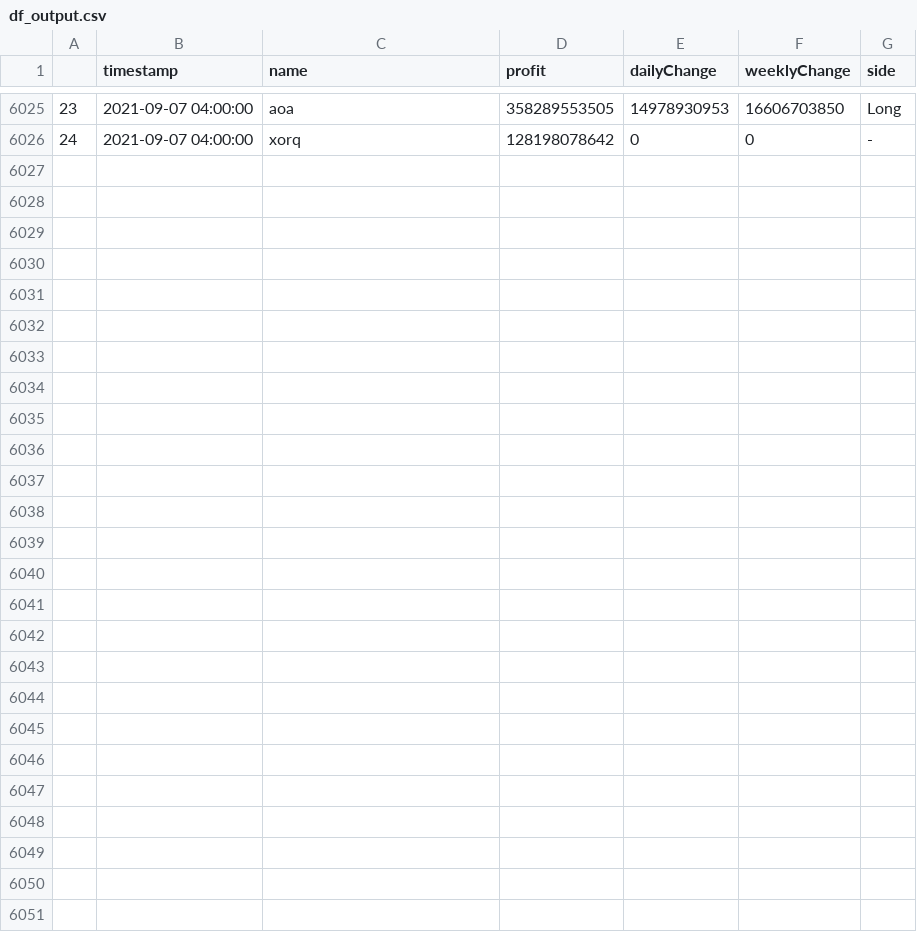
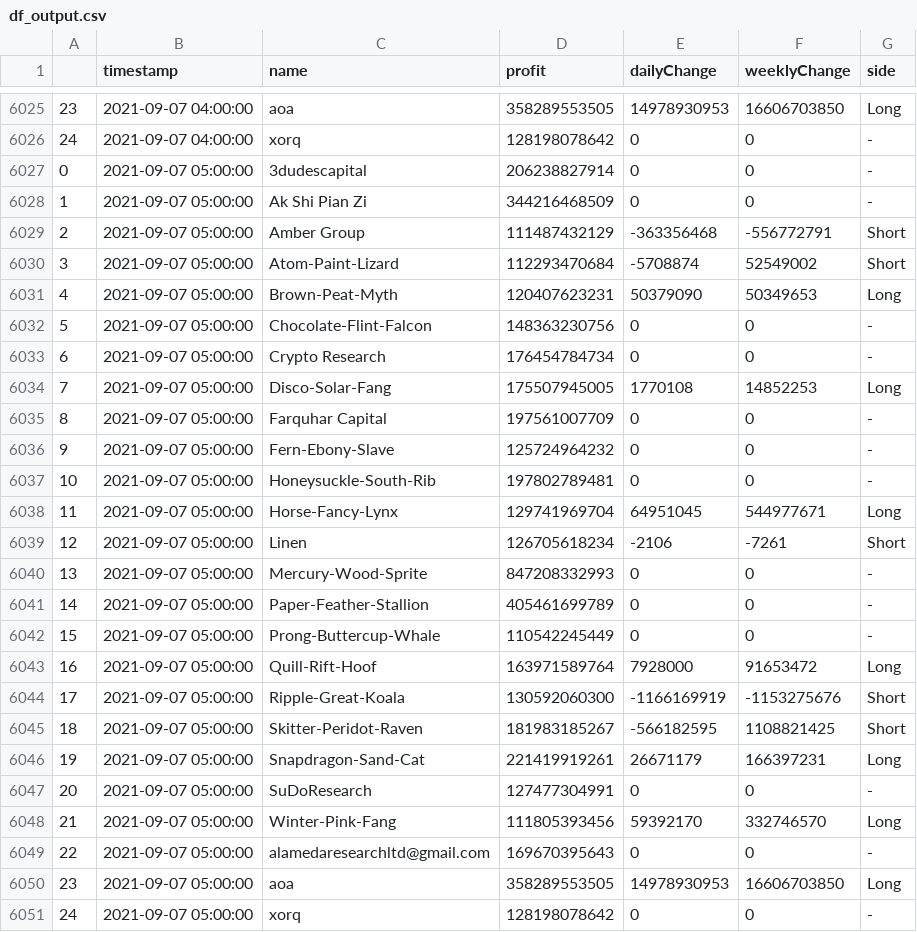
Before and after one commit to karl6885/bitmex-leaderboard-scraper-with-flat, a CSV file: df_output.csv, drawn as a sheet; only a part is shown, gaps mark what is left out; the diff names each change by its address in the sheet, - before the commit and + after, or states it on an @@ line.

Commit message:
Flat: latest data (2021-09-07T05:19:04.338Z) {   "date": "2021-09-07T05:19:04.338Z",   "files": [     {       "name": "bitmex-leaderboard.json",       "deltaBytes": 0,       "source": "https://api.btctools.io/api/leaderboard"     },     {       "name": "df_output.csv",       "deltaBytes": 1684,       "source": "https://api.btctools.io/api/leaderboard"     }   ] }

```diff
--- a/df_output.csv
+++ b/df_output.csv
+row 6027: 0 | 2021-09-07 05:00:00 | 3dudescapital | 206238827914 | 0 | 0 | -
+row 6028: 1 | 2021-09-07 05:00:00 | Ak Shi Pian Zi | 344216468509 | 0 | 0 | -
+row 6029: 2 | 2021-09-07 05:00:00 | Amber Group | 111487432129 | -363356468 | -556772791 | Short
+row 6030: 3 | 2021-09-07 05:00:00 | Atom-Paint-Lizard | 112293470684 | -5708874 | 52549002 | Short
+row 6031: 4 | 2021-09-07 05:00:00 | Brown-Peat-Myth | 120407623231 | 50379090 | 50349653 | Long
+row 6032: 5 | 2021-09-07 05:00:00 | Chocolate-Flint-Falcon | 148363230756 | 0 | 0 | -
+row 6033: 6 | 2021-09-07 05:00:00 | Crypto Research | 176454784734 | 0 | 0 | -
+row 6034: 7 | 2021-09-07 05:00:00 | Disco-Solar-Fang | 175507945005 | 1770108 | 14852253 | Long
+row 6035: 8 | 2021-09-07 05:00:00 | Farquhar Capital | 197561007709 | 0 | 0 | -
+row 6036: 9 | 2021-09-07 05:00:00 | Fern-Ebony-Slave | 125724964232 | 0 | 0 | -
+row 6037: 10 | 2021-09-07 05:00:00 | Honeysuckle-South-Rib | 197802789481 | 0 | 0 | -
+row 6038: 11 | 2021-09-07 05:00:00 | Horse-Fancy-Lynx | 129741969704 | 64951045 | 544977671 | Long
+row 6039: 12 | 2021-09-07 05:00:00 | Linen | 126705618234 | -2106 | -7261 | Short
+row 6040: 13 | 2021-09-07 05:00:00 | Mercury-Wood-Sprite | 847208332993 | 0 | 0 | -
+row 6041: 14 | 2021-09-07 05:00:00 | Paper-Feather-Stallion | 405461699789 | 0 | 0 | -
+row 6042: 15 | 2021-09-07 05:00:00 | Prong-Buttercup-Whale | 110542245449 | 0 | 0 | -
+row 6043: 16 | 2021-09-07 05:00:00 | Quill-Rift-Hoof | 163971589764 | 7928000 | 91653472 | Long
+row 6044: 17 | 2021-09-07 05:00:00 | Ripple-Great-Koala | 130592060300 | -1166169919 | -1153275676 | Short
+row 6045: 18 | 2021-09-07 05:00:00 | Skitter-Peridot-Raven | 181983185267 | -566182595 | 1108821425 | Short
+row 6046: 19 | 2021-09-07 05:00:00 | Snapdragon-Sand-Cat | 221419919261 | 26671179 | 166397231 | Long
+row 6047: 20 | 2021-09-07 05:00:00 | SuDoResearch | 127477304991 | 0 | 0 | -
+row 6048: 21 | 2021-09-07 05:00:00 | Winter-Pink-Fang | 111805393456 | 59392170 | 332746570 | Long
+row 6049: 22 | 2021-09-07 05:00:00 | alamedaresearchltd@gmail.com | 169670395643 | 0 | 0 | -
+row 6050: 23 | 2021-09-07 05:00:00 | aoa | 358289553505 | 14978930953 | 16606703850 | Long
+row 6051: 24 | 2021-09-07 05:00:00 | xorq | 128198078642 | 0 | 0 | -
```
Also changed, not shown: 1 other file.
